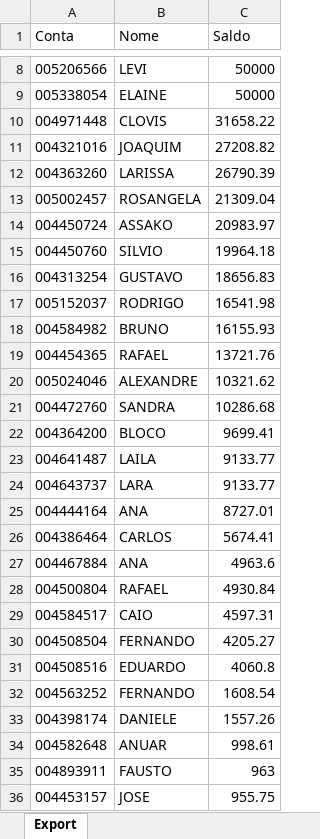
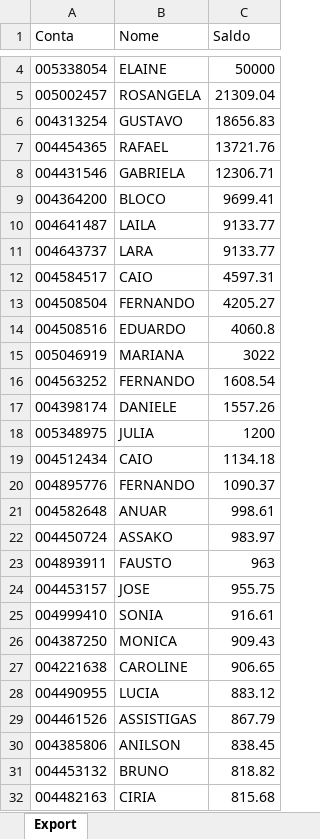
Before and after one commit to lauroteles/app_mesa_de_opera-es_corrigido, an Excel workbook: Saldo.xlsx, sheet Export, drawn as a sheet; only a part is shown, gaps mark what is left out; the shorter side is filled out with more unchanged rows; values as stored, in another font and other column widths than the file's, no borders; removed rows and columns are numbered as before the commit, all else as after; the diff covers the shown part only; the diff names each change by its address in the sheet, - before the commit and + after, or states it on an @@ line.

```diff
--- a/Saldo.xlsx (sheet Export)
+++ b/Saldo.xlsx (sheet Export)
-row 8: 005206566 | LEVI | 50000
-row 10: 004971448 | CLOVIS | 31658.22
-row 11: 004321016 | JOAQUIM | 27208.82
-row 12: 004363260 | LARISSA | 26790.39
-row 14: 004450724 | ASSAKO | 20983.97
-row 15: 004450760 | SILVIO | 19964.18
-row 17: 005152037 | RODRIGO | 16541.98
-row 18: 004584982 | BRUNO | 16155.93
-row 20: 005024046 | ALEXANDRE | 10321.62
-row 21: 004472760 | SANDRA | 10286.68
+row 8: 004431546 | GABRIELA | 12306.71
-row 25: 004444164 | ANA | 8727.01
-row 26: 004386464 | CARLOS | 5674.41
-row 27: 004467884 | ANA | 4963.6
-row 28: 004500804 | RAFAEL | 4930.84
+row 15: 005046919 | MARIANA | 3022
+row 18: 005348975 | JULIA | 1200
+row 19: 004512434 | CAIO | 1134.18
+row 20: 004895776 | FERNANDO | 1090.37
+row 22: 004450724 | ASSAKO | 983.97
```
Also changed, not shown: 11 added rows, 12 removed rows and 2 edited cells elsewhere in this sheet, PL Total.xlsx.
